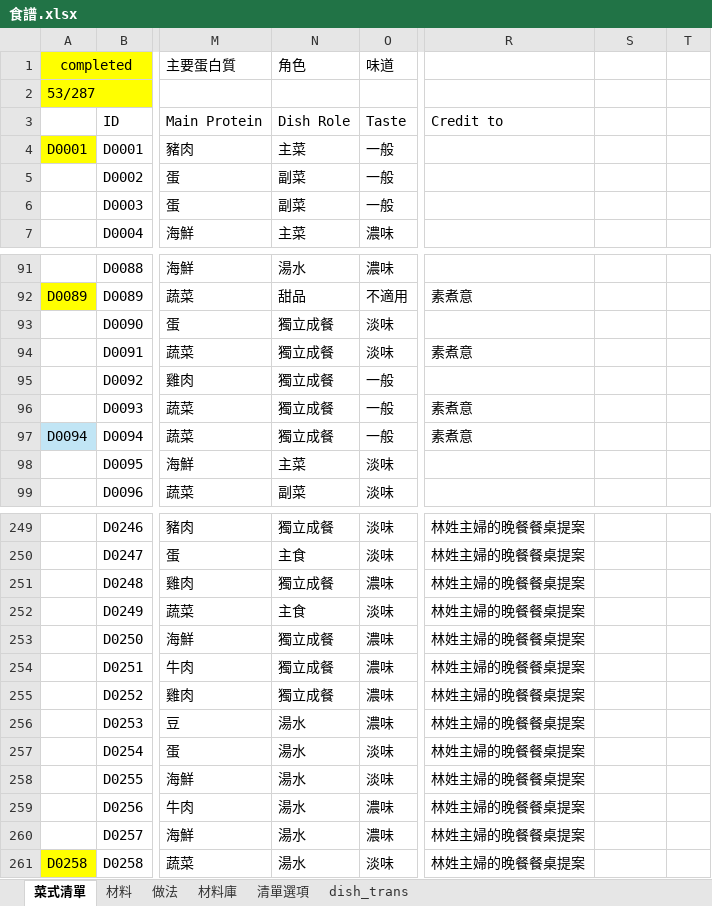
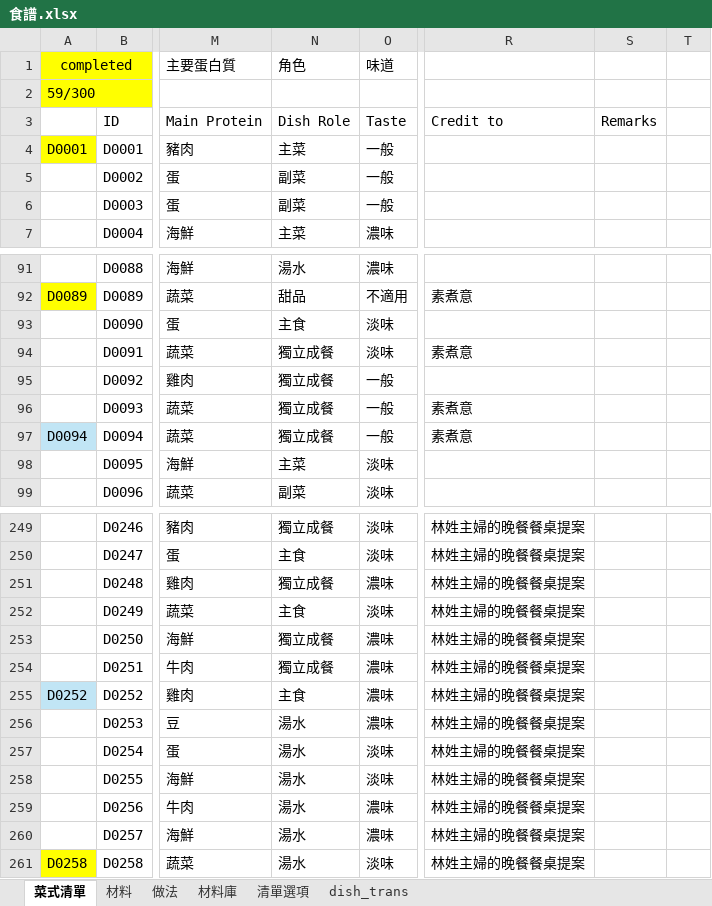
Before and after one commit to jsoiann/WeeklyMenu, an Excel workbook: 食譜.xlsx, sheet 菜式清單, drawn as a sheet; only a part is shown, gaps mark what is left out; values as stored, in another font and other column widths than the file's, no borders; table styles not drawn; the diff covers the shown part only; the diff names each change by its address in the sheet, - before the commit and + after, or states it on an @@ line.

```diff
--- a/食譜.xlsx (sheet 菜式清單)
+++ b/食譜.xlsx (sheet 菜式清單)
-A2 (completed): 53/287
+A2 (completed): 59/300
-S3: (empty)
+S3: Remarks
-N93 (角色): 獨立成餐
+N93 (角色): 主食
-A255 (completed): (empty)
+A255 (completed): D0252
-A255 fill: none
+A255 fill: #C1E5F5
-N255 (角色): 獨立成餐
+N255 (角色): 主食
```
Also changed, not shown: 13 added rows, 5 edited cells and cell formats elsewhere in this sheet, sheet 做法, sheet 材料, sheet 材料庫, sheet dish_trans, formulas that keep their value, hidden cells.
